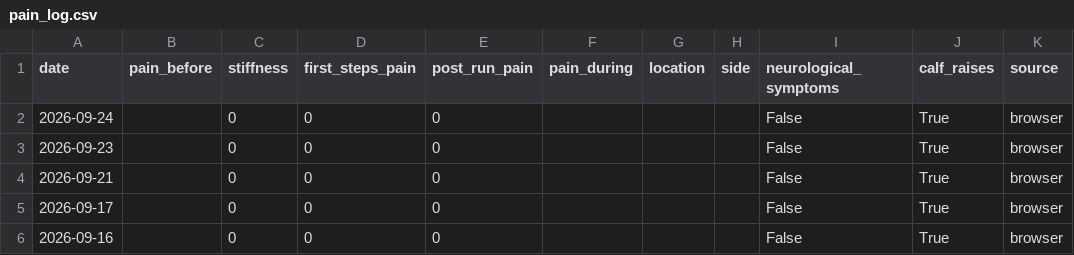
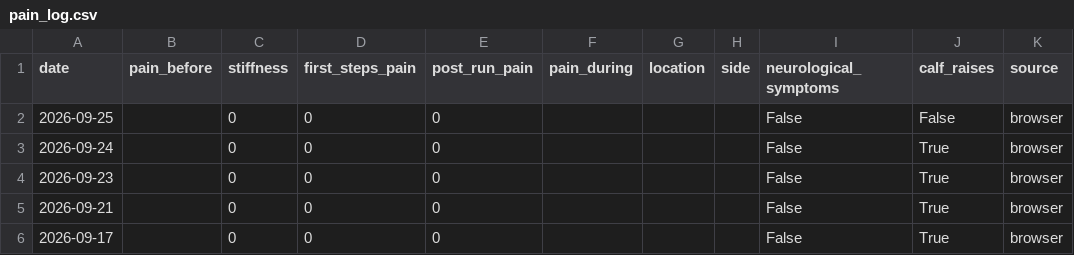
Before and after one commit to hutcheew/health-dashboard, a CSV file: pain_log.csv, drawn as a sheet; only a part is shown; the shorter side is filled out with more unchanged rows; the diff names each change by its address in the sheet, - before the commit and + after, or states it on an @@ line.

```diff
--- a/pain_log.csv
+++ b/pain_log.csv
+row 2: 2026-09-25 |  | 0 | 0 | 0 |  |  |  | False | False | browser
```
Also changed, not shown: activities.csv, intervals.csv, 3 other files.
